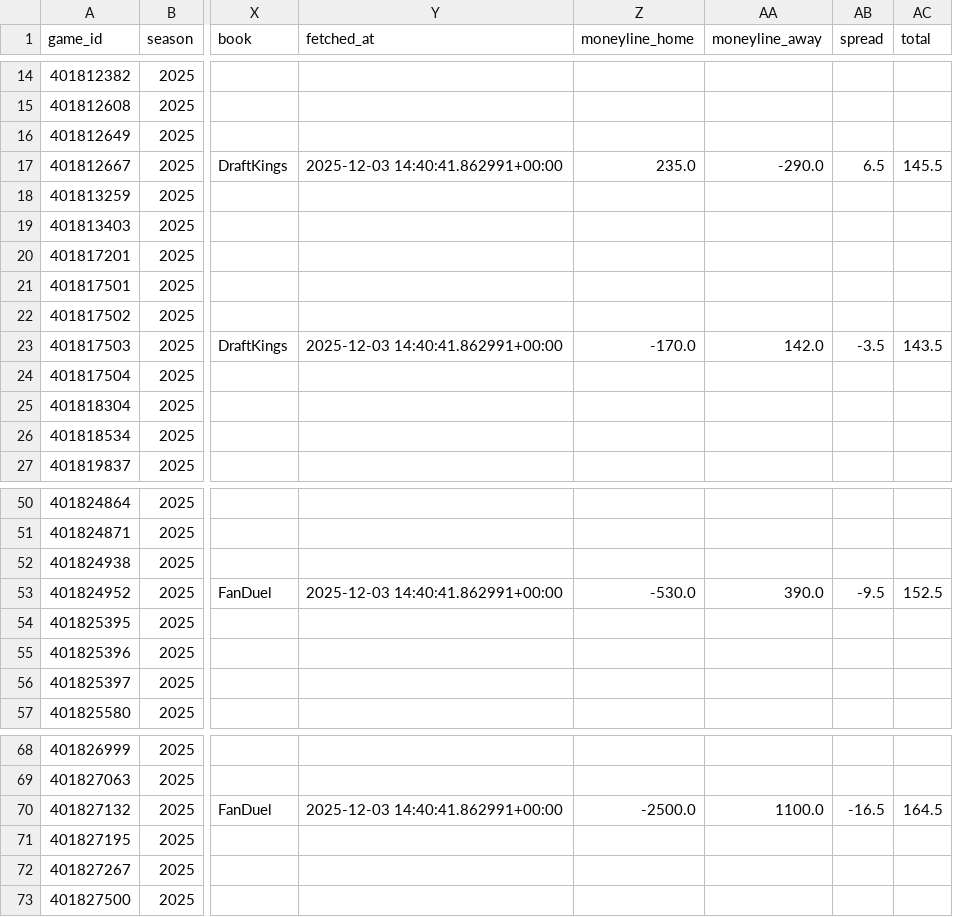
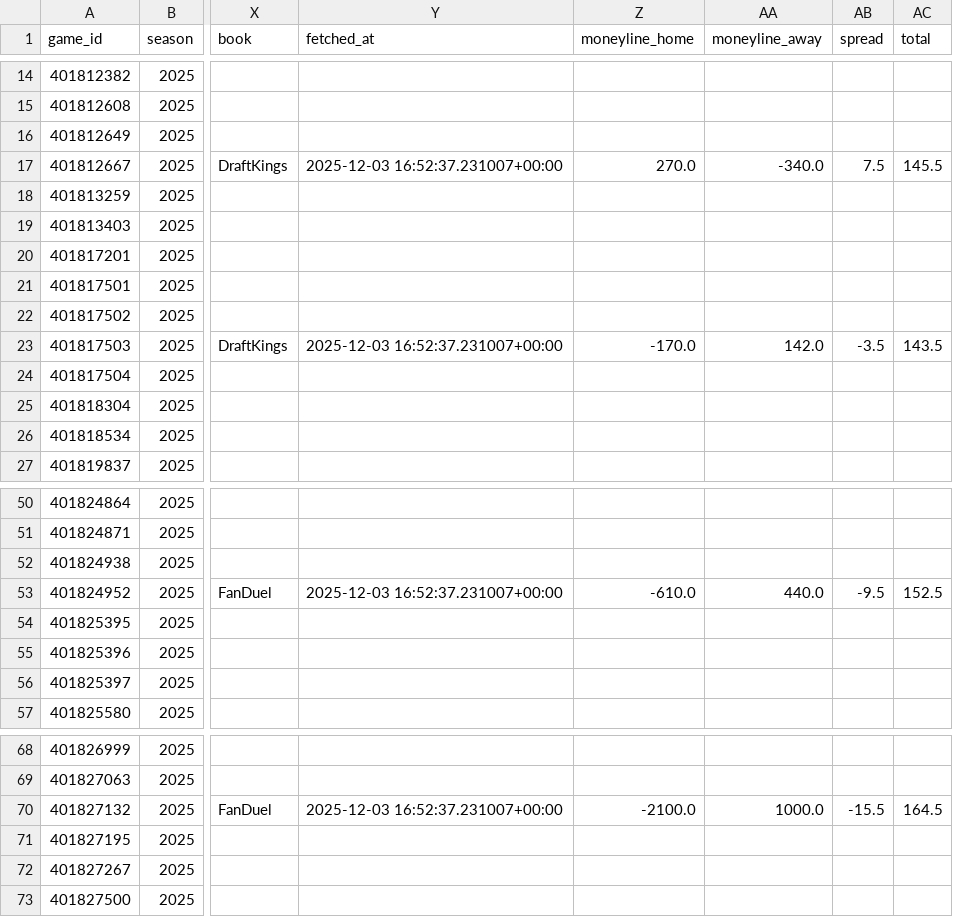
Before and after one commit to mostgood1/NCAAB, a CSV file: outputs/games_with_odds_2025-12-03.csv, drawn as a sheet; only a part is shown, gaps mark what is left out; the diff names each change by its address in the sheet, - before the commit and + after, or states it on an @@ line.

```diff
--- a/outputs/games_with_odds_2025-12-03.csv
+++ b/outputs/games_with_odds_2025-12-03.csv
-Y17 (fetched_at): 2025-12-03 14:40:41.862991+00:00
+Y17 (fetched_at): 2025-12-03 16:52:37.231007+00:00
-Z17 (moneyline_home): 235.0
+Z17 (moneyline_home): 270.0
-AA17 (moneyline_away): -290.0
+AA17 (moneyline_away): -340.0
-AB17 (spread): 6.5
+AB17 (spread): 7.5
-Y23 (fetched_at): 2025-12-03 14:40:41.862991+00:00
+Y23 (fetched_at): 2025-12-03 16:52:37.231007+00:00
-Y53 (fetched_at): 2025-12-03 14:40:41.862991+00:00
+Y53 (fetched_at): 2025-12-03 16:52:37.231007+00:00
-Z53 (moneyline_home): -530.0
+Z53 (moneyline_home): -610.0
-AA53 (moneyline_away): 390.0
+AA53 (moneyline_away): 440.0
-Y70 (fetched_at): 2025-12-03 14:40:41.862991+00:00
+Y70 (fetched_at): 2025-12-03 16:52:37.231007+00:00
-Z70 (moneyline_home): -2500.0
+Z70 (moneyline_home): -2100.0
-AA70 (moneyline_away): 1100.0
+AA70 (moneyline_away): 1000.0
-AB70 (spread): -16.5
+AB70 (spread): -15.5
```
Also changed, not shown: outputs/odds_2025-12-03.csv, outputs/predictions_display_2025-12-03.csv, 3 other files.
